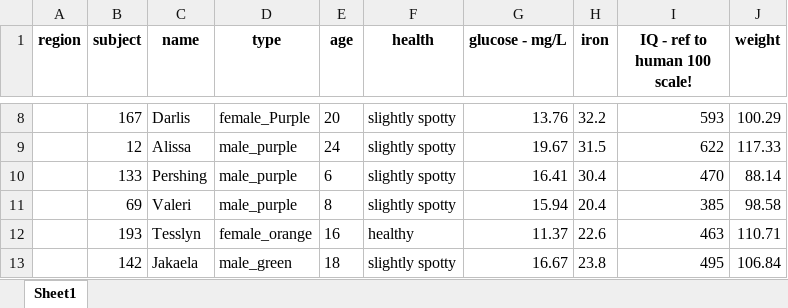
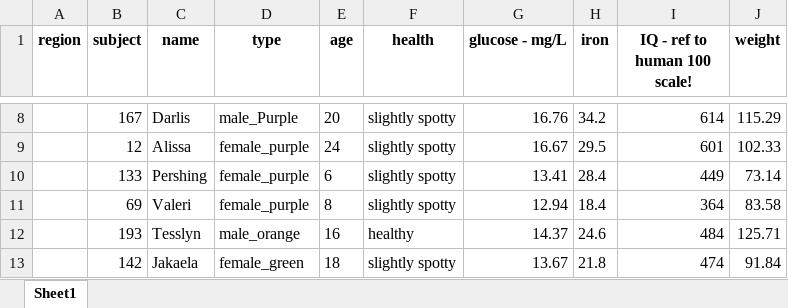
Before and after one commit to ianhandel/R_workshops, an Excel workbook: aliendata_20180331.xlsx, sheet Sheet1, drawn as a sheet; only a part is shown, gaps mark what is left out; values as stored, in another font and other column widths than the file's, no borders; the diff covers the shown part only; the diff names each change by its address in the sheet, - before the commit and + after, or states it on an @@ line.

```diff
--- a/aliendata_20180331.xlsx (sheet Sheet1)
+++ b/aliendata_20180331.xlsx (sheet Sheet1)
-D8 (type): female_Purple
+D8 (type): male_Purple
-G8 (glucose - mg/L): 13.76
+G8 (glucose - mg/L): 16.76
-H8 (iron): 32.2
+H8 (iron): 34.2
-I8 (IQ - ref to human 100 scale!): 593
+I8 (IQ - ref to human 100 scale!): 614
-J8 (weight): 100.29
+J8 (weight): 115.29
-D9:D11 (type): male_purple
+D9:D11 (type): female_purple
-G9 (glucose - mg/L): 19.67
+G9 (glucose - mg/L): 16.67
-H9 (iron): 31.5
+H9 (iron): 29.5
-I9 (IQ - ref to human 100 scale!): 622
+I9 (IQ - ref to human 100 scale!): 601
-J9 (weight): 117.33
+J9 (weight): 102.33
-G10 (glucose - mg/L): 16.41
+G10 (glucose - mg/L): 13.41
-H10 (iron): 30.4
+H10 (iron): 28.4
-I10 (IQ - ref to human 100 scale!): 470
+I10 (IQ - ref to human 100 scale!): 449
-J10 (weight): 88.14
+J10 (weight): 73.14
-G11 (glucose - mg/L): 15.94
+G11 (glucose - mg/L): 12.94
-H11 (iron): 20.4
+H11 (iron): 18.4
-I11 (IQ - ref to human 100 scale!): 385
+I11 (IQ - ref to human 100 scale!): 364
-J11 (weight): 98.58
+J11 (weight): 83.58
-D12 (type): female_orange
+D12 (type): male_orange
-G12 (glucose - mg/L): 11.37
+G12 (glucose - mg/L): 14.37
-H12 (iron): 22.6
+H12 (iron): 24.6
-I12 (IQ - ref to human 100 scale!): 463
+I12 (IQ - ref to human 100 scale!): 484
-J12 (weight): 110.71
+J12 (weight): 125.71
-D13 (type): male_green
+D13 (type): female_green
-G13 (glucose - mg/L): 16.67
+G13 (glucose - mg/L): 13.67
-H13 (iron): 23.8
+H13 (iron): 21.8
-I13 (IQ - ref to human 100 scale!): 495
+I13 (IQ - ref to human 100 scale!): 474
-J13 (weight): 106.84
+J13 (weight): 91.84
```
Also changed, not shown: 860 edited cells elsewhere in this sheet, 7 other files.
